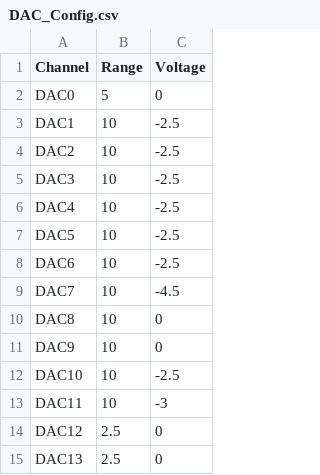
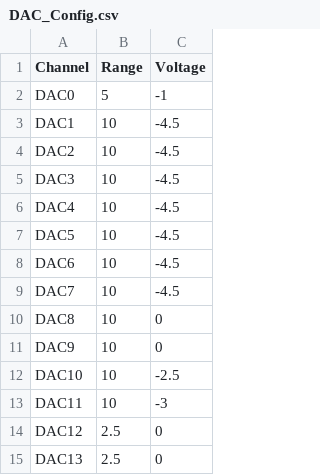
Before and after one commit to why250/test, a CSV file: DAC_Config.csv, drawn as a sheet; only a part is shown.

```diff
--- a/DAC_Config.csv
+++ b/DAC_Config.csv
@@ -1,9 +1,9 @@
 Channel,Range,Voltage
-DAC0,5,0
-DAC1,10,-2.5
-DAC2,10,-2.5
-DAC3,10,-2.5
-DAC4,10,-2.5
-DAC5,10,-2.5
-DAC6,10,-2.5
+DAC0,5,-1
+DAC1,10,-4.5
+DAC2,10,-4.5
+DAC3,10,-4.5
+DAC4,10,-4.5
+DAC5,10,-4.5
+DAC6,10,-4.5
 DAC7,10,-4.5
```
Also changed, not shown: 13 other files.
